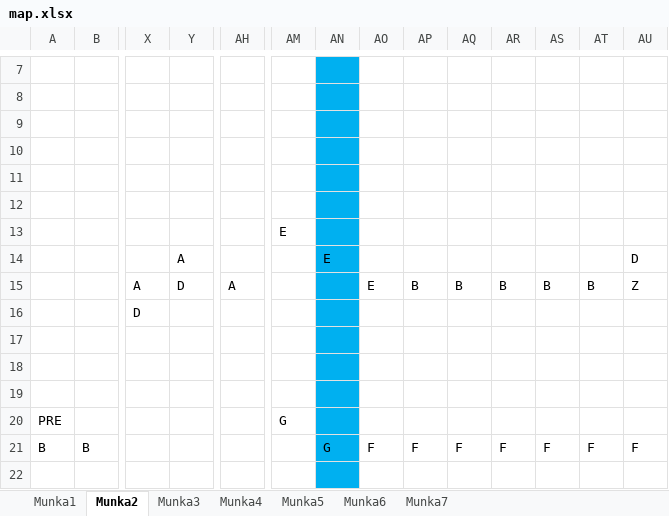
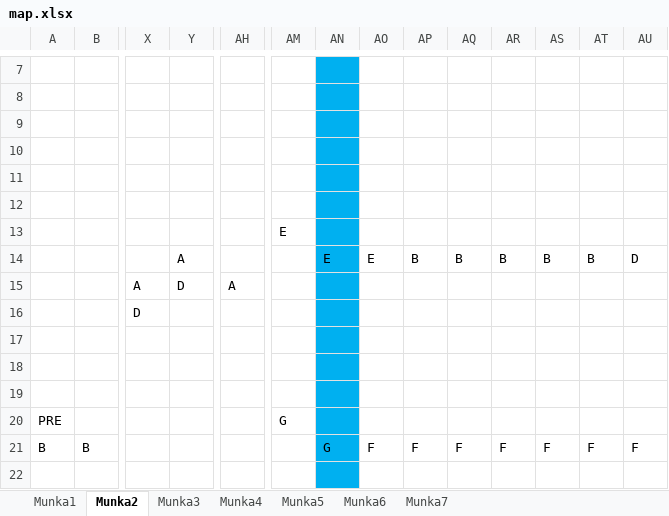
Before and after one commit to BBalintB/GUI_20212202_AYZ8R9, an Excel workbook: GUI_20212202_AYZ8R9/Maps/map.xlsx, sheet Munka2, drawn as a sheet; only a part is shown, gaps mark what is left out; values as stored, in another font and other column widths than the file's, no borders; removed rows and columns are numbered as before the commit, all else as after; rows hold the shown columns only; the diff names each change by its address in the sheet, - before the commit and + after, or states it on an @@ line.

```diff
--- a/GUI_20212202_AYZ8R9/Maps/map.xlsx (sheet Munka2)
+++ b/GUI_20212202_AYZ8R9/Maps/map.xlsx (sheet Munka2)
-AO14: (empty)
+AO14: E
-AP14: (empty)
+AP14: B
-AQ14: (empty)
+AQ14: B
-AR14: (empty)
+AR14: B
-AS14: (empty)
+AS14: B
-AT14: (empty)
+AT14: B
-row 15:  |  | A | D | A |  |  | E | B | B | B | B | B | Z
+row 15:  |  | A | D | A
```
Also changed, not shown: sheet Munka7, sheet Munka3, sheet Munka6, 2 other files.
